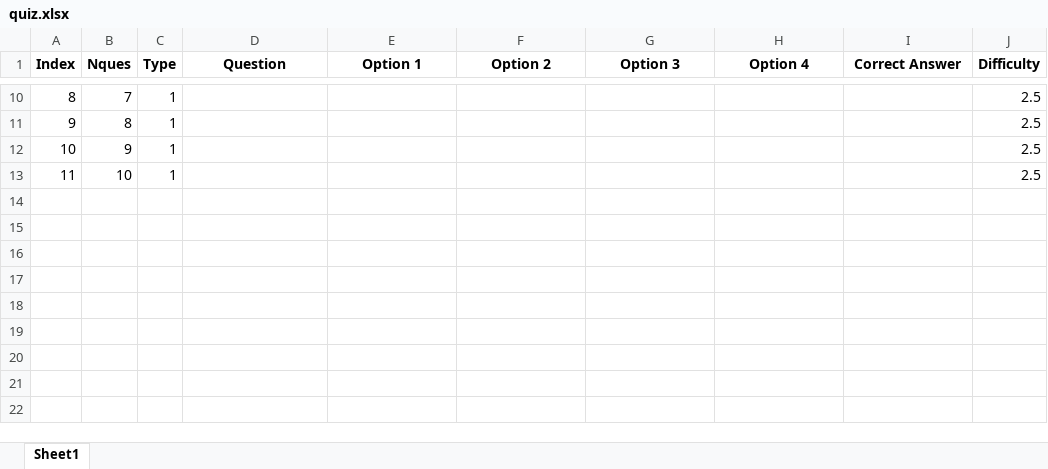
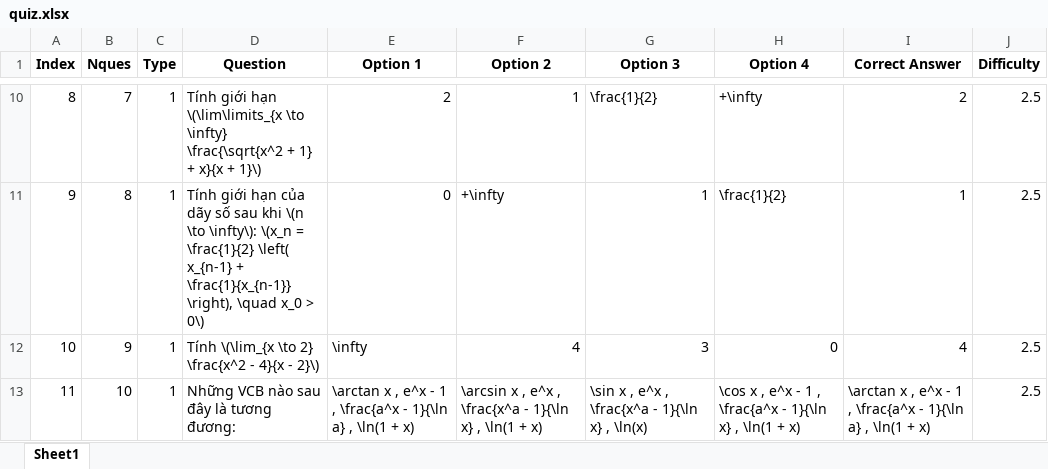
Before and after one commit to ngocmink/hackathonsoict24, an Excel workbook: quiz.xlsx, sheet Sheet1, drawn as a sheet; only a part is shown, gaps mark what is left out; values as stored, in another font and other column widths than the file's, no borders; the diff covers the shown part only; the diff names each change by its address in the sheet, - before the commit and + after, or states it on an @@ line.

```diff
--- a/quiz.xlsx (sheet Sheet1)
+++ b/quiz.xlsx (sheet Sheet1)
-D10 (Question): (empty)
+D10 (Question): Tính giới hạn \(\lim\limits_{x \to \infty} \frac{\sqrt{x^2 + 1} + x}{x + 1}\)
-E10 (Option 1): (empty)
+E10 (Option 1): 2
-F10 (Option 2): (empty)
+F10 (Option 2): 1
-G10 (Option 3): (empty)
+G10 (Option 3): \frac{1}{2}
-H10 (Option 4): (empty)
+H10 (Option 4): +\infty
-I10 (Correct Answer): (empty)
+I10 (Correct Answer): 2
-D11 (Question): (empty)
+D11 (Question): Tính giới hạn của dãy số sau khi \(n \to \infty\): \(x_n = \frac{1}{2} \left( x_{n-1} + \frac{1}{x_{n-1}} \right), \quad x_0 > 0\)
-E11 (Option 1): (empty)
+E11 (Option 1): 0
-F11 (Option 2): (empty)
+F11 (Option 2): +\infty
-G11 (Option 3): (empty)
+G11 (Option 3): 1
-H11 (Option 4): (empty)
+H11 (Option 4): \frac{1}{2}
-I11 (Correct Answer): (empty)
+I11 (Correct Answer): 1
-D12 (Question): (empty)
+D12 (Question): Tính \(\lim_{x \to 2} \frac{x^2 - 4}{x - 2}\)
-E12 (Option 1): (empty)
+E12 (Option 1): \infty
-F12 (Option 2): (empty)
+F12 (Option 2): 4
-G12 (Option 3): (empty)
+G12 (Option 3): 3
-H12 (Option 4): (empty)
+H12 (Option 4): 0
-I12 (Correct Answer): (empty)
+I12 (Correct Answer): 4
-D13 (Question): (empty)
+D13 (Question): Những VCB nào sau đây là tương đương:
-E13 (Option 1): (empty)
+E13 (Option 1): \arctan x , e^x - 1 , \frac{a^x - 1}{\ln a} , \ln(1 + x)
-F13 (Option 2): (empty)
+F13 (Option 2): \arcsin x , e^x , \frac{x^a - 1}{\ln x} , \ln(1 + x)
-G13 (Option 3): (empty)
+G13 (Option 3): \sin x , e^x , \frac{x^a - 1}{\ln x} , \ln(x)
-H13 (Option 4): (empty)
+H13 (Option 4): \cos x , e^x - 1 , \frac{a^x - 1}{\ln x} , \ln(1 + x)
-I13 (Correct Answer): (empty)
+I13 (Correct Answer): \arctan x , e^x - 1 , \frac{a^x - 1}{\ln a} , \ln(1 + x)
```
Also changed, not shown: 31 edited cells elsewhere in this sheet, ScoreDatabase.xlsx, tailieu.xlsx, 3 other files.
